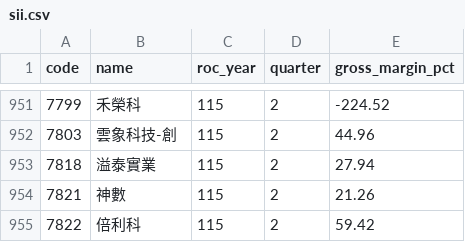
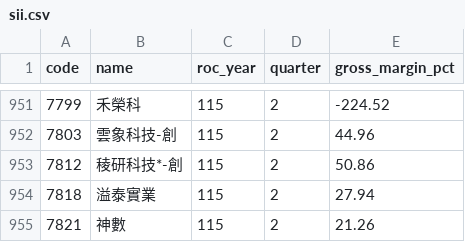
Before and after one commit to jcluox/daily-stock, a CSV file: data/raw/margin/sii.csv, drawn as a sheet; only a part is shown, gaps mark what is left out; the shorter side is filled out with more unchanged rows; the diff names each change by its address in the sheet, - before the commit and + after, or states it on an @@ line.

```diff
--- a/data/raw/margin/sii.csv
+++ b/data/raw/margin/sii.csv
+row 953: 7812 | 稜研科技*-創 | 115 | 2 | 50.86
```
Also changed, not shown: data/raw/index/taiex.csv, 2 other files.
